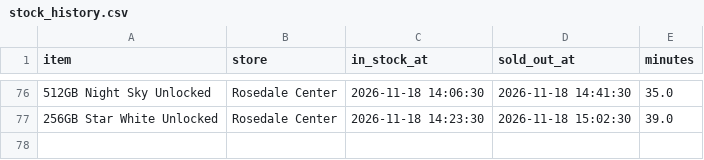
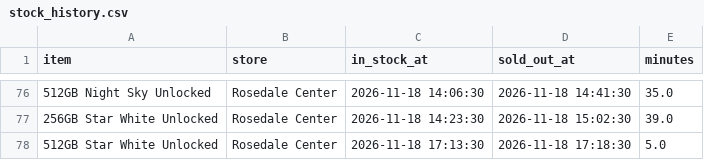
Before and after one commit to striker818/duo-watch, a CSV file: data/stock_history.csv, drawn as a sheet; only a part is shown, gaps mark what is left out; the diff names each change by its address in the sheet, - before the commit and + after, or states it on an @@ line.

```diff
--- a/data/stock_history.csv
+++ b/data/stock_history.csv
+row 78: 512GB Star White Unlocked | Rosedale Center | 2026-11-18 17:13:30 | 2026-11-18 17:18:30 | 5.0
```
Also changed, not shown: 1 other file.
